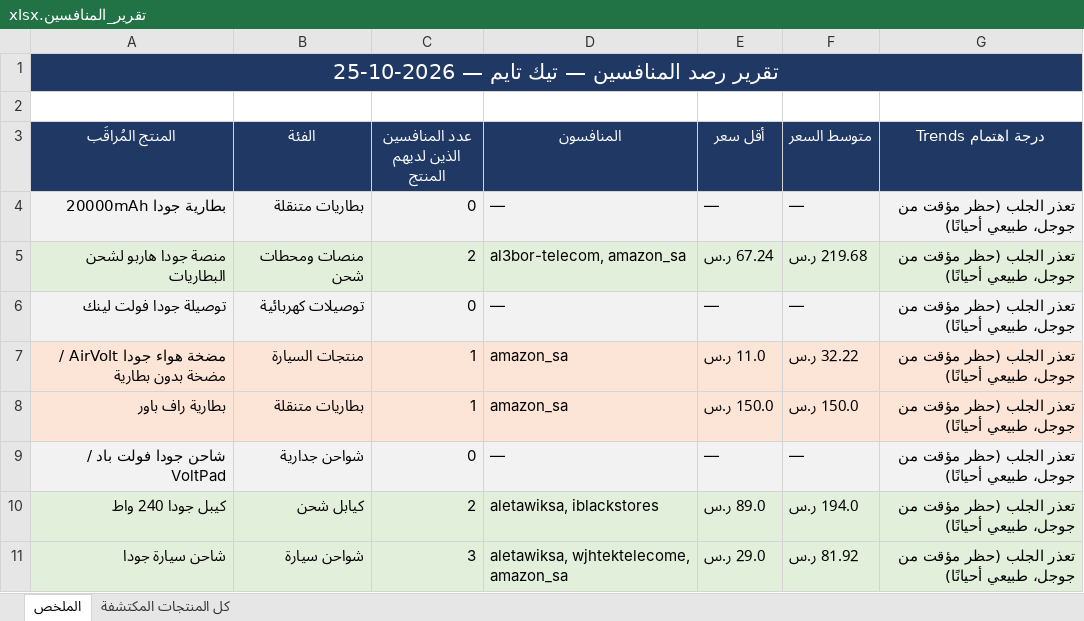
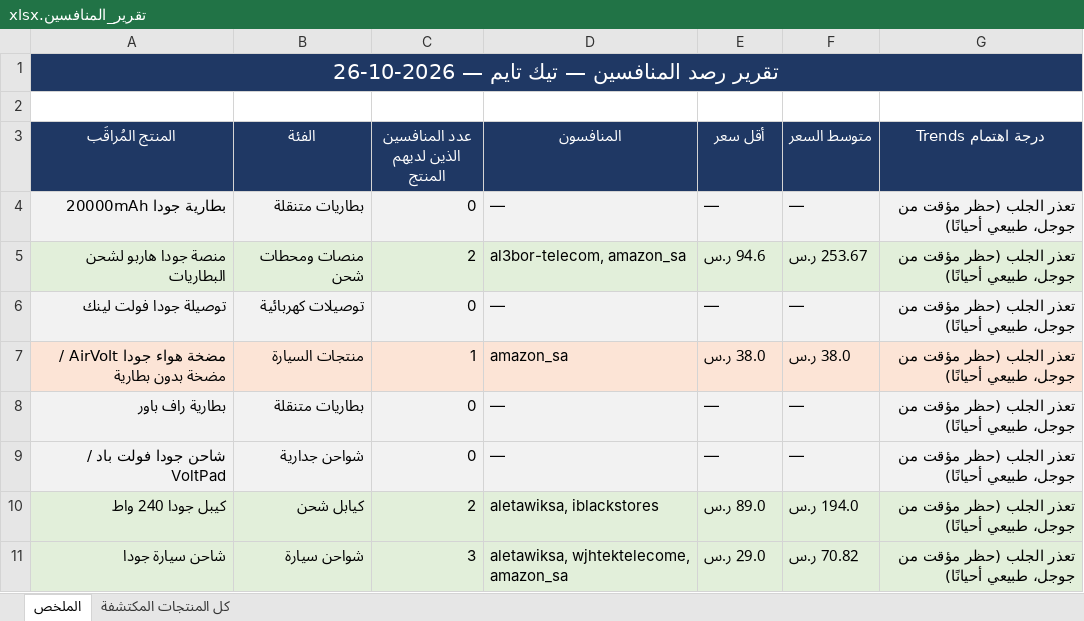
Before and after one commit to wael1997/techtime-market-data, an Excel workbook: data/تقرير_المنافسين.xlsx, sheet الملخص, drawn as a sheet; values as stored, in another font and other column widths than the file's, no borders; the diff names each change by its address in the sheet, - before the commit and + after, or states it on an @@ line.

Commit message:
تحديث بيانات المنافسين — 2026-10-26

```diff
--- a/data/تقرير_المنافسين.xlsx (sheet الملخص)
+++ b/data/تقرير_المنافسين.xlsx (sheet الملخص)
-A1 (المنتج المُراقَب): تقرير رصد المنافسين — تيك تايم — 2026-10-25
+A1 (المنتج المُراقَب): تقرير رصد المنافسين — تيك تايم — 2026-10-26
-E5 (أقل سعر): 67.24 ر.س
+E5 (أقل سعر): 94.6 ر.س
-F5 (متوسط السعر): 219.68 ر.س
+F5 (متوسط السعر): 253.67 ر.س
-E7 (أقل سعر): 11.0 ر.س
+E7 (أقل سعر): 38.0 ر.س
-F7 (متوسط السعر): 32.22 ر.س
+F7 (متوسط السعر): 38.0 ر.س
-A8:G8 fill: #FCE4D6
+A8:G8 fill: #F2F2F2
-C8 (عدد المنافسين الذين لديهم المنتج): 1
+C8 (عدد المنافسين الذين لديهم المنتج): 0
-D8 (المنافسون): amazon_sa
+D8 (المنافسون): —
-E8 (أقل سعر): 150.0 ر.س
+E8 (أقل سعر): —
-F8 (متوسط السعر): 150.0 ر.س
+F8 (متوسط السعر): —
-F11 (متوسط السعر): 81.92 ر.س
+F11 (متوسط السعر): 70.82 ر.س
```
Also changed, not shown: sheet كل المنتجات المكتشفة, 2 other files.
